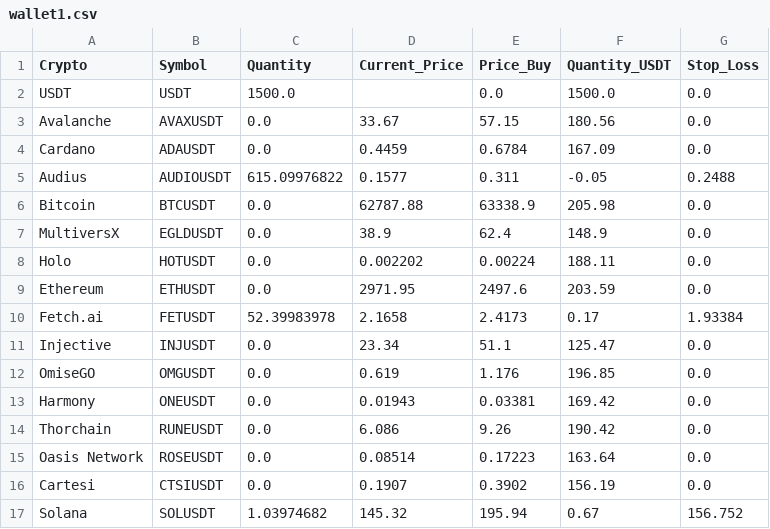
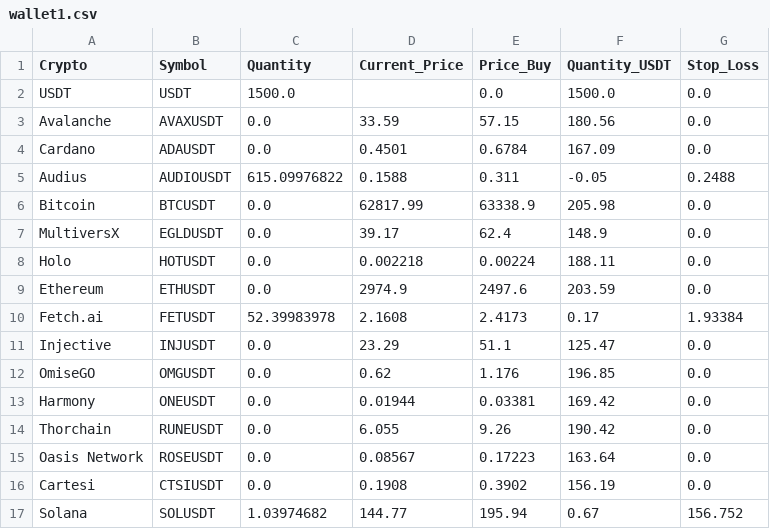
Before and after one commit to Thoiirven/Trading-Dashboard, a CSV file: src/data/wallets/wallet1.csv, drawn as a sheet.

```diff
--- a/src/data/wallets/wallet1.csv
+++ b/src/data/wallets/wallet1.csv
@@ -2,16 +2,16 @@ Crypto;Symbol;Quantity;Current_Price;Price_Buy;Quantity_USDT;Stop_Loss
 USDT;USDT;1500.0;;0.0;1500.0;0.0
-Avalanche;AVAXUSDT;0.0;33.67;57.15;180.56;0.0
-Cardano;ADAUSDT;0.0;0.4459;0.6784;167.09;0.0
-Audius;AUDIOUSDT;615.09976822;0.1577;0.311;-0.05;0.2488
-Bitcoin;BTCUSDT;0.0;62787.88;63338.9;205.98;0.0
-MultiversX;EGLDUSDT;0.0;38.9;62.4;148.9;0.0
-Holo;HOTUSDT;0.0;0.002202;0.00224;188.11;0.0
-Ethereum;ETHUSDT;0.0;2971.95;2497.6;203.59;0.0
-Fetch.ai;FETUSDT;52.39983978;2.1658;2.4173;0.17;1.93384
-Injective;INJUSDT;0.0;23.34;51.1;125.47;0.0
-OmiseGO;OMGUSDT;0.0;0.619;1.176;196.85;0.0
-Harmony;ONEUSDT;0.0;0.01943;0.03381;169.42;0.0
-Thorchain;RUNEUSDT;0.0;6.086;9.26;190.42;0.0
-Oasis Network;ROSEUSDT;0.0;0.08514;0.17223;163.64;0.0
-Cartesi;CTSIUSDT;0.0;0.1907;0.3902;156.19;0.0
-Solana;SOLUSDT;1.03974682;145.32;195.94;0.67;156.752
+Avalanche;AVAXUSDT;0.0;33.59;57.15;180.56;0.0
+Cardano;ADAUSDT;0.0;0.4501;0.6784;167.09;0.0
+Audius;AUDIOUSDT;615.09976822;0.1588;0.311;-0.05;0.2488
+Bitcoin;BTCUSDT;0.0;62817.99;63338.9;205.98;0.0
+MultiversX;EGLDUSDT;0.0;39.17;62.4;148.9;0.0
+Holo;HOTUSDT;0.0;0.002218;0.00224;188.11;0.0
+Ethereum;ETHUSDT;0.0;2974.9;2497.6;203.59;0.0
+Fetch.ai;FETUSDT;52.39983978;2.1608;2.4173;0.17;1.93384
+Injective;INJUSDT;0.0;23.29;51.1;125.47;0.0
+OmiseGO;OMGUSDT;0.0;0.62;1.176;196.85;0.0
+Harmony;ONEUSDT;0.0;0.01944;0.03381;169.42;0.0
+Thorchain;RUNEUSDT;0.0;6.055;9.26;190.42;0.0
+Oasis Network;ROSEUSDT;0.0;0.08567;0.17223;163.64;0.0
+Cartesi;CTSIUSDT;0.0;0.1908;0.3902;156.19;0.0
+Solana;SOLUSDT;1.03974682;144.77;195.94;0.67;156.752
```
Also changed, not shown: src/data/wallets/wallet2.csv, src/data/wallets/wallet3.csv.
